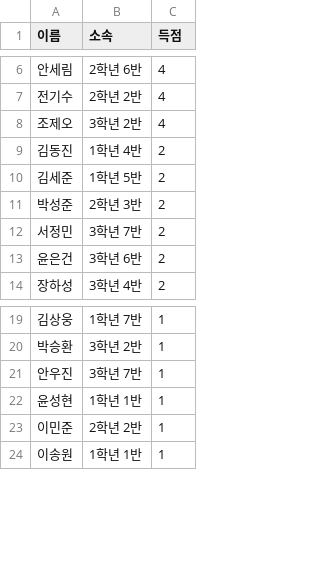
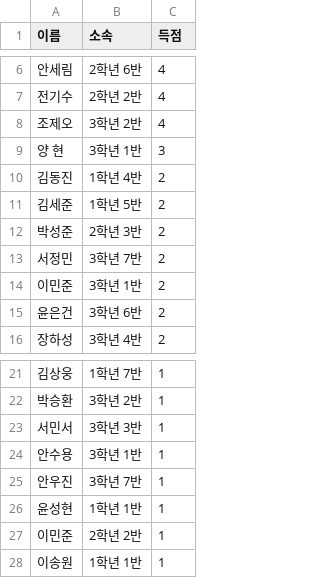
Before and after one commit to ROSTIG-NOX3N/ChangeCup, a CSV file: Book(Scorer).csv, drawn as a sheet; only a part is shown, gaps mark what is left out.

Commit message:
Update Book(Scorer).csv

```diff
--- a/Book(Scorer).csv
+++ b/Book(Scorer).csv
@@ -8,2 +8,3 @@
 조제오,3학년 2반,4
+양 현,3학년 1반,3
 김동진,1학년 4반,2
@@ -12,2 +13,3 @@
 서정민,3학년 7반,2
+이민준,3학년 1반,2
 윤은건,3학년 6반,2
@@ -20,2 +22,4 @@
 박승환,3학년 2반,1
+서민서,3학년 3반,1
+안수용,3학년 1반,1
 안우진,3학년 7반,1
```
